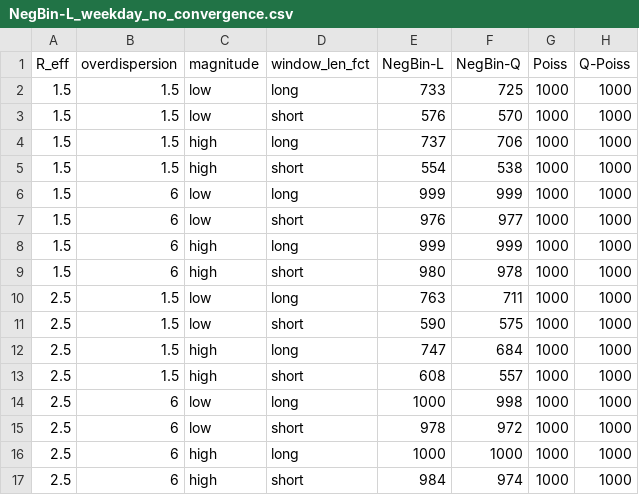
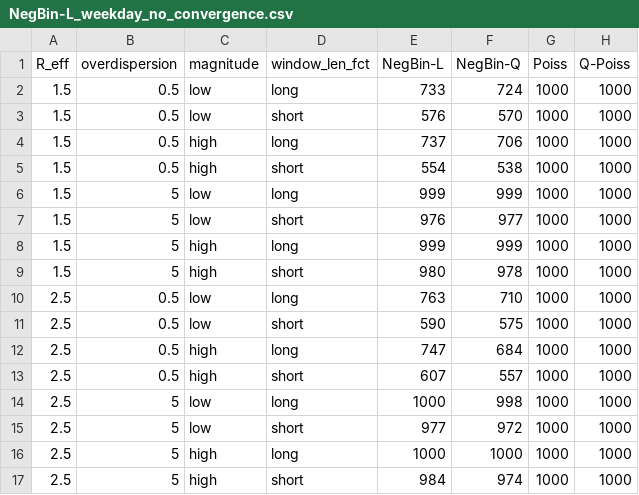
Before and after one commit to kit-health-statistics/epiestim_overdispesion, a CSV file: tables/NegBin-L_weekday_no_convergence.csv, drawn as a sheet.

Commit message:
Issue #37: Plot the distribution of the overdispersion parameter estimates (#49)

```diff
--- a/tables/NegBin-L_weekday_no_convergence.csv
+++ b/tables/NegBin-L_weekday_no_convergence.csv
@@ -1,17 +1,17 @@
 R_eff,overdispersion,magnitude,window_len_fct,NegBin-L,NegBin-Q,Poiss,Q-Poiss
-1.5,1.5,low,long,733,725,1000,1000
-1.5,1.5,low,short,576,570,1000,1000
-1.5,1.5,high,long,737,706,1000,1000
-1.5,1.5,high,short,554,538,1000,1000
-1.5,6,low,long,999,999,1000,1000
-1.5,6,low,short,976,977,1000,1000
-1.5,6,high,long,999,999,1000,1000
-1.5,6,high,short,980,978,1000,1000
-2.5,1.5,low,long,763,711,1000,1000
-2.5,1.5,low,short,590,575,1000,1000
-2.5,1.5,high,long,747,684,1000,1000
-2.5,1.5,high,short,608,557,1000,1000
-2.5,6,low,long,1000,998,1000,1000
-2.5,6,low,short,978,972,1000,1000
-2.5,6,high,long,1000,1000,1000,1000
-2.5,6,high,short,984,974,1000,1000
+1.5,0.5,low,long,733,724,1000,1000
+1.5,0.5,low,short,576,570,1000,1000
+1.5,0.5,high,long,737,706,1000,1000
+1.5,0.5,high,short,554,538,1000,1000
+1.5,5,low,long,999,999,1000,1000
+1.5,5,low,short,976,977,1000,1000
+1.5,5,high,long,999,999,1000,1000
+1.5,5,high,short,980,978,1000,1000
+2.5,0.5,low,long,763,710,1000,1000
+2.5,0.5,low,short,590,575,1000,1000
+2.5,0.5,high,long,747,684,1000,1000
+2.5,0.5,high,short,607,557,1000,1000
+2.5,5,low,long,1000,998,1000,1000
+2.5,5,low,short,977,972,1000,1000
+2.5,5,high,long,1000,1000,1000,1000
+2.5,5,high,short,984,974,1000,1000
```
Also changed, not shown: tables/NegBin-L_weekday_no_unstable.csv, tables/NegBin-L_weekday_yes_convergence.csv, 30 other files.
